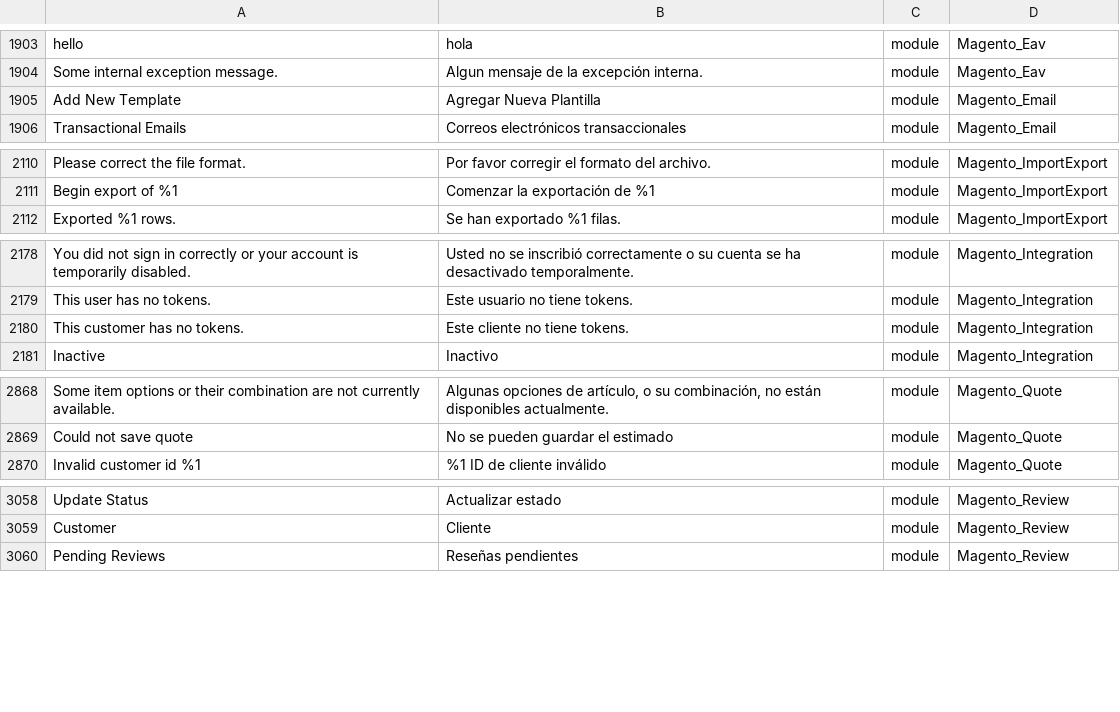
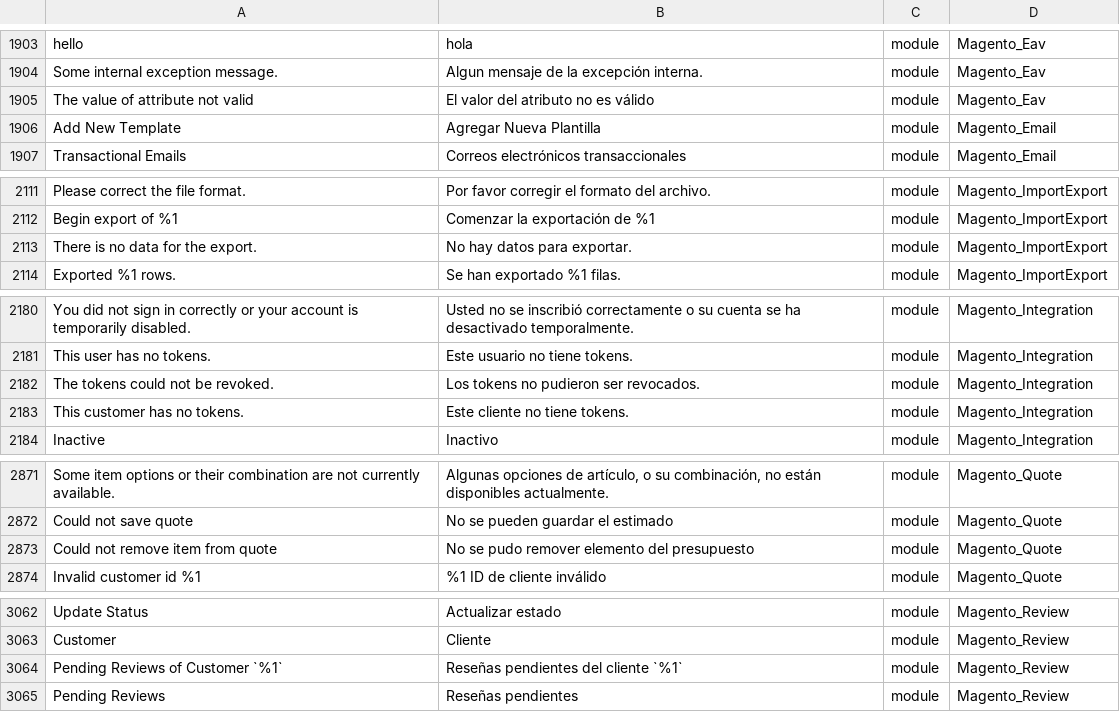
Before and after one commit to onestic/language_es_es, a CSV file: es_ES.csv, drawn as a sheet; only a part is shown, gaps mark what is left out; the diff covers the shown part only; the diff names each change by its address in the sheet, - before the commit and + after, or states it on an @@ line.

```diff
--- a/es_ES.csv
+++ b/es_ES.csv
+row 1905: The value of attribute not valid | El valor del atributo no es válido | module | Magento_Eav
+row 2113: There is no data for the export. | No hay datos para exportar. | module | Magento_ImportExport
+row 2182: The tokens could not be revoked. | Los tokens no pudieron ser revocados. | module | Magento_Integration
+row 2873: Could not remove item from quote | No se pudo remover elemento del presupuesto | module | Magento_Quote
+row 3064: Pending Reviews of Customer `%1` | Reseñas pendientes del cliente `%1` | module | Magento_Review
```
Also changed, not shown: 7 added rows and 1 edited cell elsewhere in this file, 1 other file.
